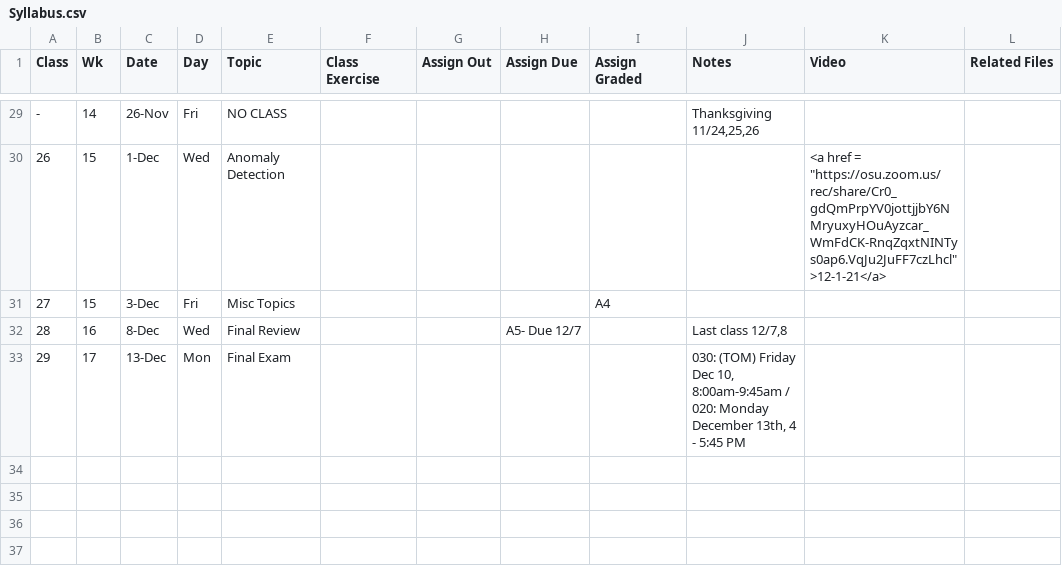
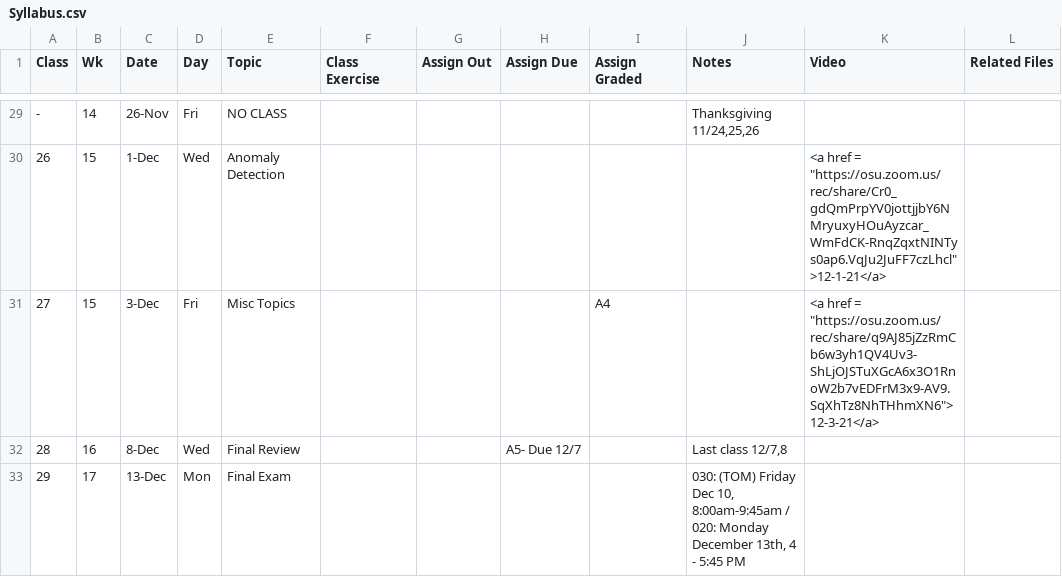
Before and after one commit to gryslik/cse5243, a CSV file: _data/Syllabus.csv, drawn as a sheet; only a part is shown, gaps mark what is left out.

Commit message:
12-3 Lecture

```diff
--- a/_data/Syllabus.csv
+++ b/_data/Syllabus.csv
@@ -30,3 +30,3 @@
 26,15,1-Dec,Wed,Anomaly Detection,,,,,,"<a href = ""https://osu.zoom.us/rec/share/Cr0_gdQmPrpYV0jottjjbY6NMryuxyHOuAyzcar_WmFdCK-RnqZqxtNINTys0ap6.VqJu2JuFF7czLhcl"">12-1-21</a>",
-27,15,3-Dec,Fri,Misc Topics,,,,A4,,,
+27,15,3-Dec,Fri,Misc Topics,,,,A4,,"<a href = ""https://osu.zoom.us/rec/share/q9AJ85jZzRmCb6w3yh1QV4Uv3-ShLjOJSTuXGcA6x3O1RnoW2b7vEDFrM3x9-AV9.SqXhTz8NhTHhmXN6"">12-3-21</a>",
 28,16,8-Dec,Wed,Final Review,,,A5- Due 12/7,,"Last class 12/7,8",,
```
